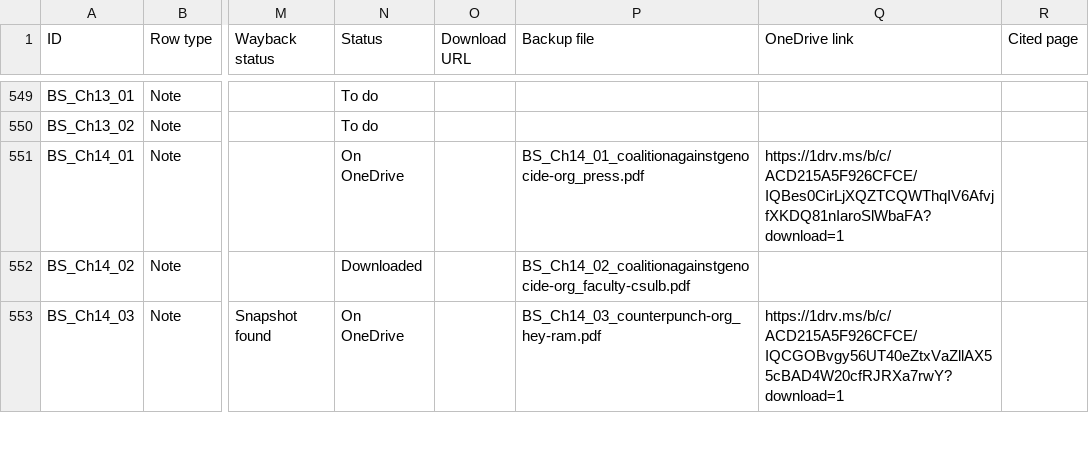
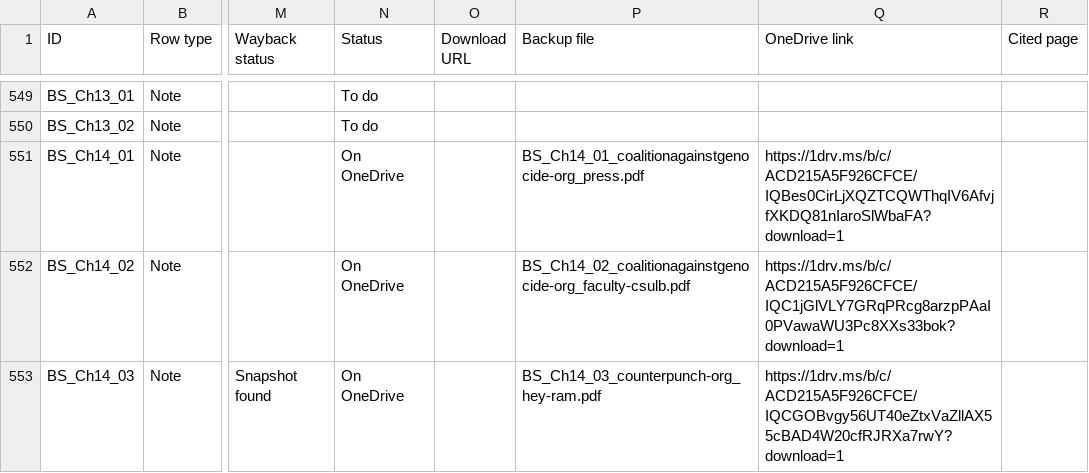
Before and after one commit to ankita-jagdeep123/if-books-backup, a CSV file: books/BS/BS_sources.csv, drawn as a sheet; only a part is shown, gaps mark what is left out; the diff covers the shown part only; the diff names each change by its address in the sheet, - before the commit and + after, or states it on an @@ line.

Commit message:
BS fix: fill the 6 new view links; 364 saved + 58 buy-only = 422 of 479

```diff
--- a/books/BS/BS_sources.csv
+++ b/books/BS/BS_sources.csv
-N552 (Status): Downloaded
+N552 (Status): On OneDrive
-Q552 (OneDrive link): (empty)
+Q552 (OneDrive link): https://1drv.ms/b/c/ACD215A5F926CFCE/IQC1jGlVLY7GRqPRcg8arzpPAaI0PVawaWU3Pc8XXs33bok?download=1
```
Also changed, not shown: 10 edited cells elsewhere in this file, 2 other files.
